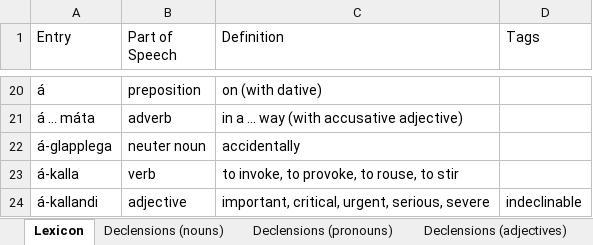
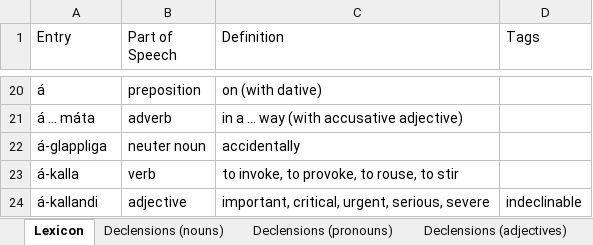
Before and after one commit to Oneo64/Aldraheimr2ndEdition, an Excel workbook: Literature/Languages/Northmannish.xlsx, sheet Lexicon, drawn as a sheet; only a part is shown, gaps mark what is left out; values as stored, in another font and other column widths than the file's, no borders; charts and pictures and table styles not drawn; the diff names each change by its address in the sheet, - before the commit and + after, or states it on an @@ line.

Commit message:
Update Northmannish.xlsx

```diff
--- a/Literature/Languages/Northmannish.xlsx (sheet Lexicon)
+++ b/Literature/Languages/Northmannish.xlsx (sheet Lexicon)
-A22 (Entry): á-glapplega
+A22 (Entry): á-glappliga
```
